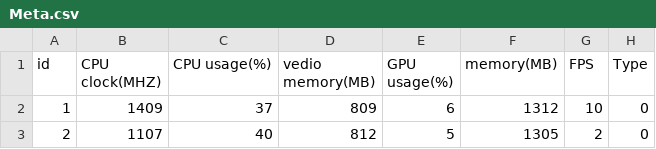
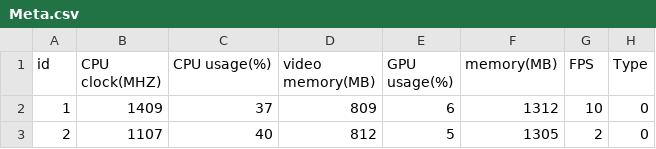
Before and after one commit to Gelieziman/VMeta, a CSV file: Meta.csv, drawn as a sheet; only a part is shown.

Commit message:
Meta.csv

```diff
--- a/Meta.csv
+++ b/Meta.csv
@@ -1,2 +1,2 @@
-id,CPU clock(MHZ),CPU usage(%),vedio memory(MB),GPU usage(%),memory(MB),FPS,Type
+id,CPU clock(MHZ),CPU usage(%),video memory(MB),GPU usage(%),memory(MB),FPS,Type
 1,1409,37,809,6,1312,10,0
```
